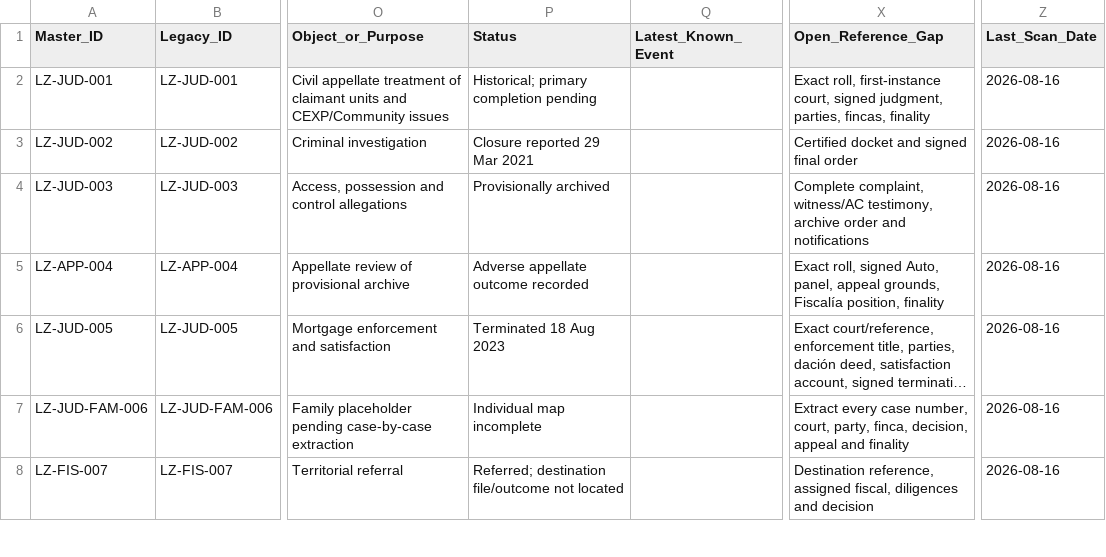
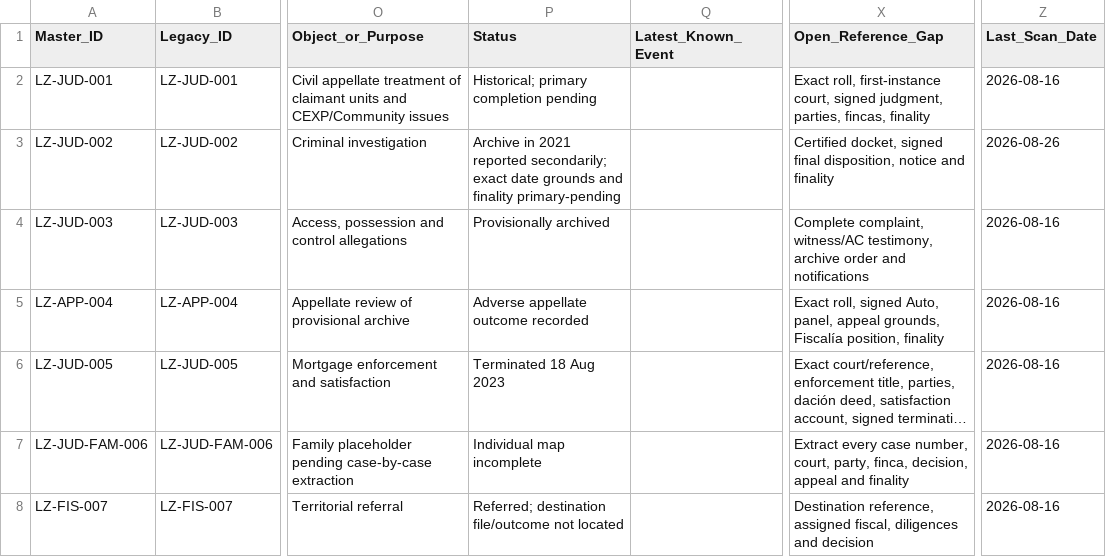
Before and after one commit to sbu001monterecco/por-derecho, a CSV file: archive/PROCEEDINGS_MASTER_REGISTER.csv, drawn as a sheet; only a part is shown, gaps mark what is left out; long unchanged cells end in …; the diff names each change by its address in the sheet, - before the commit and + after, or states it on an @@ line.

```diff
--- a/archive/PROCEEDINGS_MASTER_REGISTER.csv
+++ b/archive/PROCEEDINGS_MASTER_REGISTER.csv
-P3 (Status): Closure reported 29 Mar 2021
+P3 (Status): Archive in 2021 reported secondarily; exact date grounds and finality primary-pending
-X3 (Open_Reference_Gap): Certified docket and signed final order
+X3 (Open_Reference_Gap): Certified docket, signed final disposition, notice and finality
-Z3 (Last_Scan_Date): 2026-08-16
+Z3 (Last_Scan_Date): 2026-08-26
```
Also changed, not shown: archive/judicial-intelligence/courts.csv, archive/judicial-intelligence/ingestion_queue.csv, 28 other files.
